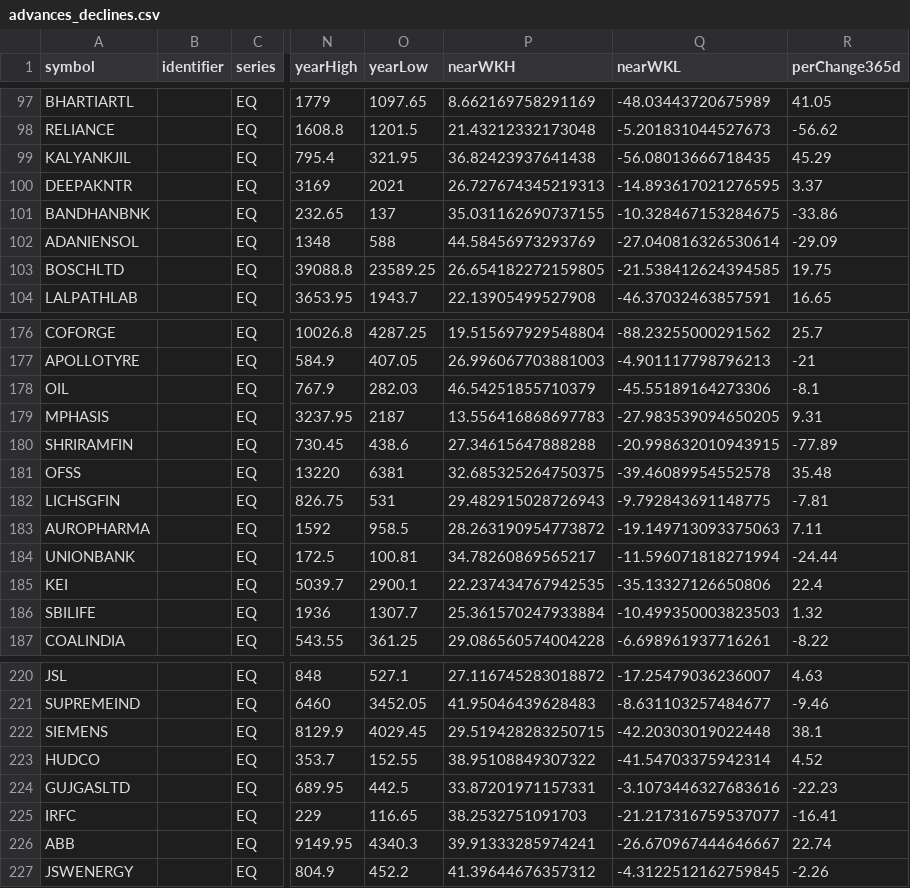
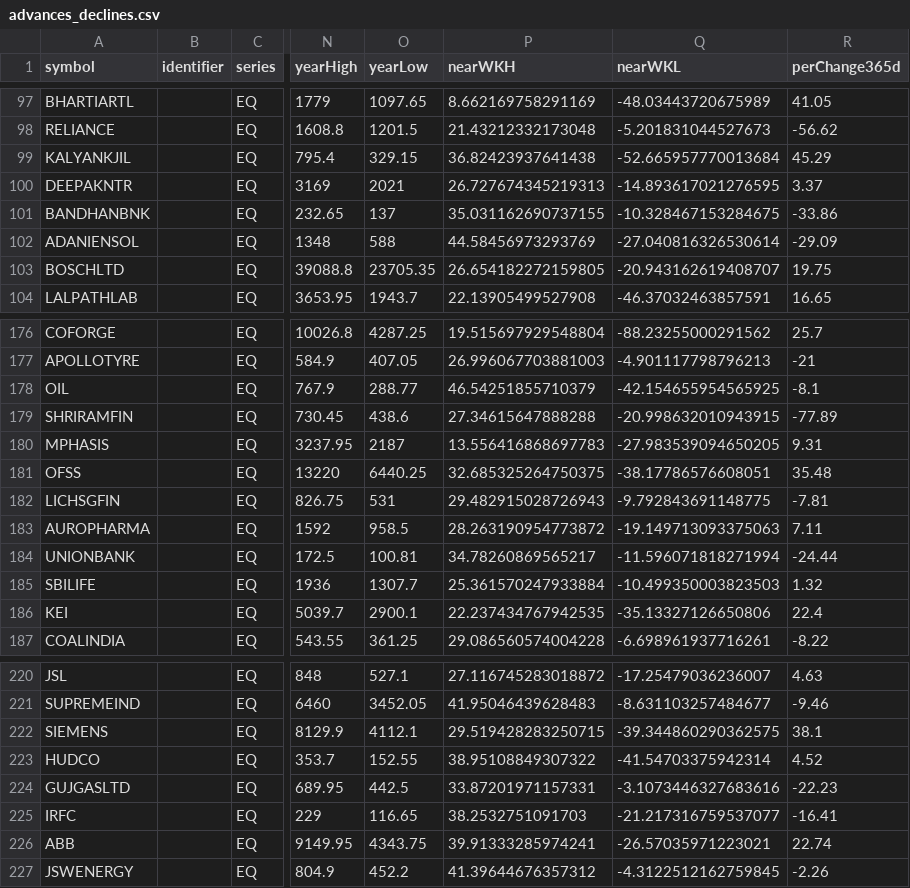
Before and after one commit to tsrajpurohit/AdvDec, a CSV file: advances_declines.csv, drawn as a sheet; only a part is shown, gaps mark what is left out; the diff covers the shown part only; the diff names each change by its address in the sheet, - before the commit and + after, or states it on an @@ line.

```diff
--- a/advances_declines.csv
+++ b/advances_declines.csv
-O99 (yearLow): 321.95
+O99 (yearLow): 329.15
-Q99 (nearWKL): -56.08013666718435
+Q99 (nearWKL): -52.665957770013684
-O103 (yearLow): 23589.25
+O103 (yearLow): 23705.35
-Q103 (nearWKL): -21.538412624394585
+Q103 (nearWKL): -20.943162619408707
-O178 (yearLow): 282.03
+O178 (yearLow): 288.77
-Q178 (nearWKL): -45.55189164273306
+Q178 (nearWKL): -42.154655954565925
@@ row 180 moved to row 179: SHRIRAMFIN @@
-O181 (yearLow): 6381
+O181 (yearLow): 6440.25
-Q181 (nearWKL): -39.46089954552578
+Q181 (nearWKL): -38.17786576608051
@@ row 186 moved to row 185: SBILIFE @@
-O222 (yearLow): 4029.45
+O222 (yearLow): 4112.1
-Q222 (nearWKL): -42.20303019022448
+Q222 (nearWKL): -39.344860290362575
-O226 (yearLow): 4340.3
+O226 (yearLow): 4343.75
-Q226 (nearWKL): -26.670967444646667
+Q226 (nearWKL): -26.57035971223021
```
Also changed, not shown: 1 added row, 1 removed row, 4 moved rows and 24 edited cells elsewhere in this file, Most_Active.csv.
